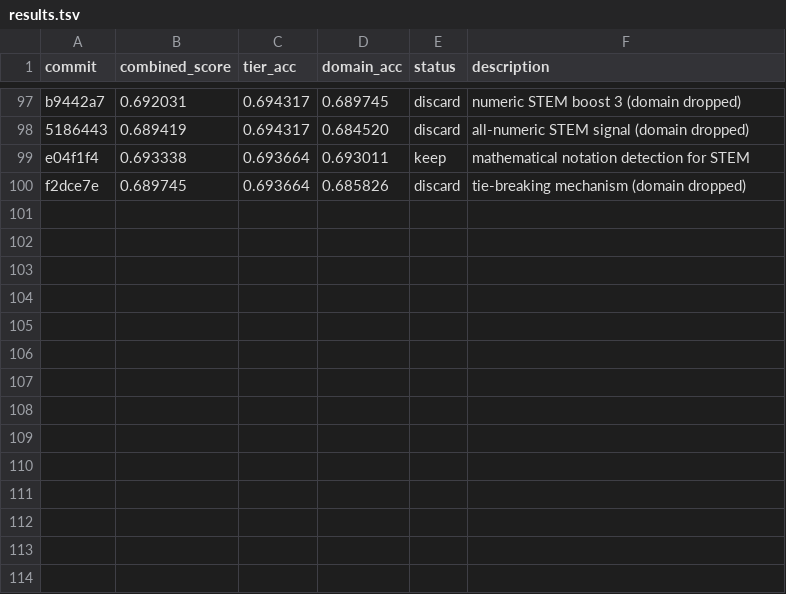
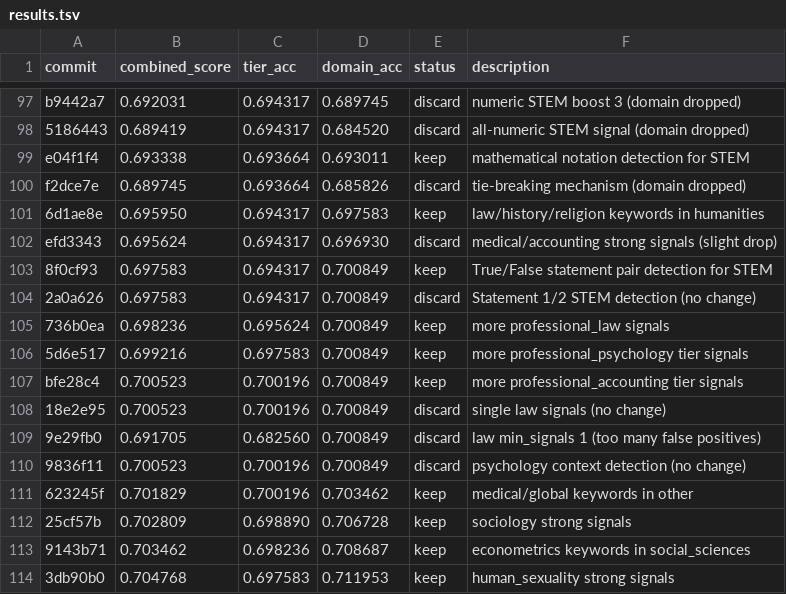
Before and after one commit to pu3p/clawrouter-autoresearch, a TSV file: results.tsv, drawn as a sheet; only a part is shown, gaps mark what is left out; the diff names each change by its address in the sheet, - before the commit and + after, or states it on an @@ line.

Commit message:
Update progress plot (exp 100-114, combined=0.705)

```diff
--- a/results.tsv
+++ b/results.tsv
+row 101: 6d1ae8e | 0.695950 | 0.694317 | 0.697583 | keep | law/history/religion keywords in humanities
+row 102: efd3343 | 0.695624 | 0.694317 | 0.696930 | discard | medical/accounting strong signals (slight drop)
+row 103: 8f0cf93 | 0.697583 | 0.694317 | 0.700849 | keep | True/False statement pair detection for STEM
+row 104: 2a0a626 | 0.697583 | 0.694317 | 0.700849 | discard | Statement 1/2 STEM detection (no change)
+row 105: 736b0ea | 0.698236 | 0.695624 | 0.700849 | keep | more professional_law signals
+row 106: 5d6e517 | 0.699216 | 0.697583 | 0.700849 | keep | more professional_psychology tier signals
+row 107: bfe28c4 | 0.700523 | 0.700196 | 0.700849 | keep | more professional_accounting tier signals
+row 108: 18e2e95 | 0.700523 | 0.700196 | 0.700849 | discard | single law signals (no change)
+row 109: 9e29fb0 | 0.691705 | 0.682560 | 0.700849 | discard | law min_signals 1 (too many false positives)
+row 110: 9836f11 | 0.700523 | 0.700196 | 0.700849 | discard | psychology context detection (no change)
+row 111: 623245f | 0.701829 | 0.700196 | 0.703462 | keep | medical/global keywords in other
+row 112: 25cf57b | 0.702809 | 0.698890 | 0.706728 | keep | sociology strong signals
+row 113: 9143b71 | 0.703462 | 0.698236 | 0.708687 | keep | econometrics keywords in social_sciences
+row 114: 3db90b0 | 0.704768 | 0.697583 | 0.711953 | keep | human_sexuality strong signals
```
Also changed, not shown: 1 other file.
